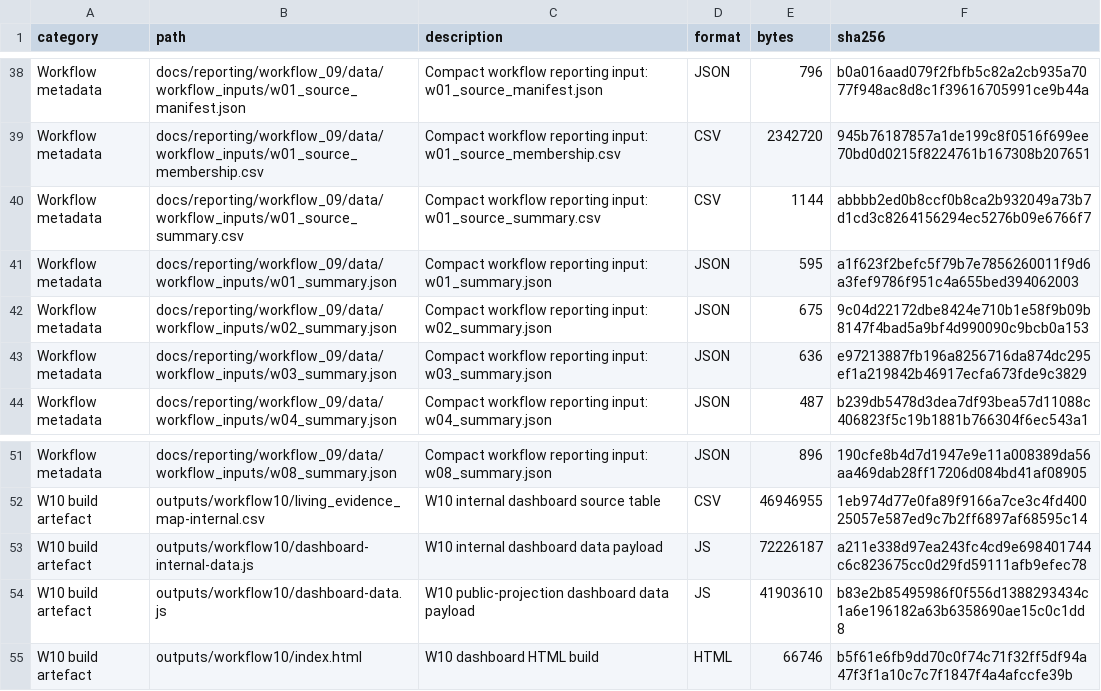
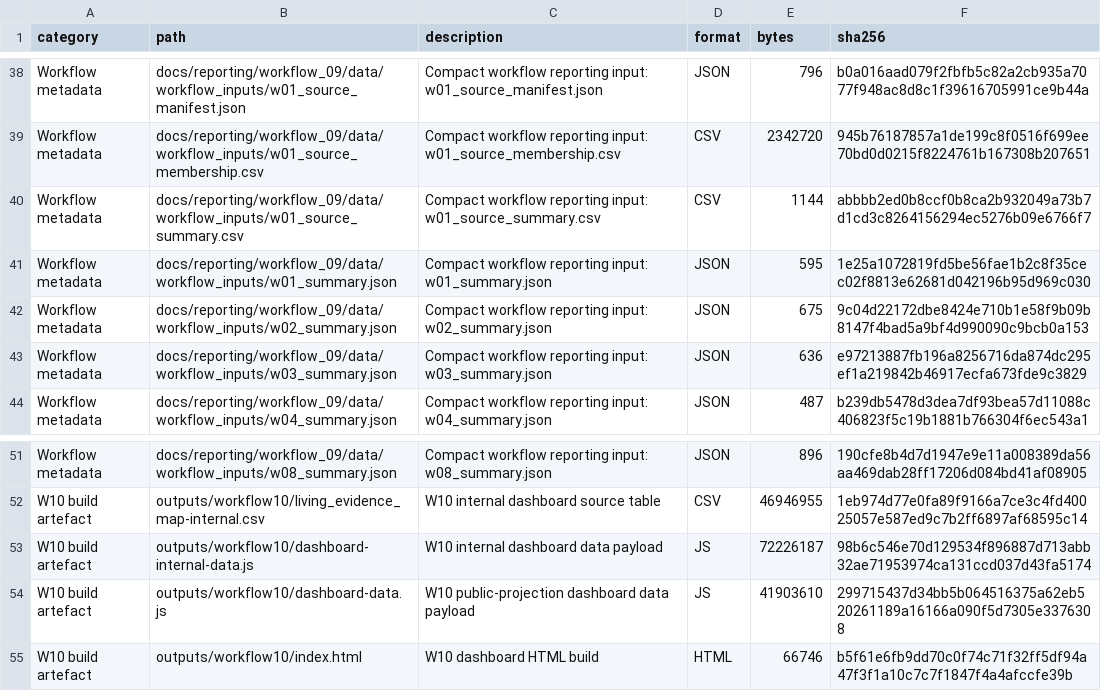
Before and after one commit to thesalmonandthetomato/LivingEvidenceMap, a CSV file: internal/output_registry/archive/2026-10-19/output-registry-files.csv, drawn as a sheet; only a part is shown, gaps mark what is left out; the diff covers the shown part only.

```diff
--- a/internal/output_registry/archive/2026-10-19/output-registry-files.csv
+++ b/internal/output_registry/archive/2026-10-19/output-registry-files.csv
@@ -40,3 +40,3 @@
 "Workflow metadata","docs/reporting/workflow_09/data/workflow_inputs/w01_source_summary.csv","Compact workflow reporting input: w01_source_summary.csv","CSV",1144,"abbbb2ed0b8ccf0b8ca2b932049a73b7d1cd3c8264156294ec5276b09e6766f7"
-"Workflow metadata","docs/reporting/workflow_09/data/workflow_inputs/w01_summary.json","Compact workflow reporting input: w01_summary.json","JSON",595,"a1f623f2befc5f79b7e7856260011f9d6a3fef9786f951c4a655bed394062003"
+"Workflow metadata","docs/reporting/workflow_09/data/workflow_inputs/w01_summary.json","Compact workflow reporting input: w01_summary.json","JSON",595,"1e25a1072819fd5be56fae1b2c8f35cec02f8813e62681d042196b95d969c030"
 "Workflow metadata","docs/reporting/workflow_09/data/workflow_inputs/w02_summary.json","Compact workflow reporting input: w02_summary.json","JSON",675,"9c04d22172dbe8424e710b1e58f9b09b8147f4bad5a9bf4d990090c9bcb0a153"
@@ -52,4 +52,4 @@
 "W10 build artefact","outputs/workflow10/living_evidence_map-internal.csv","W10 internal dashboard source table","CSV",46946955,"1eb974d77e0fa89f9166a7ce3c4fd40025057e587ed9c7b2ff6897af68595c14"
-"W10 build artefact","outputs/workflow10/dashboard-internal-data.js","W10 internal dashboard data payload","JS",72226187,"a211e338d97ea243fc4cd9e698401744c6c823675cc0d29fd59111afb9efec78"
-"W10 build artefact","outputs/workflow10/dashboard-data.js","W10 public-projection dashboard data payload","JS",41903610,"b83e2b85495986f0f556d1388293434c1a6e196182a63b6358690ae15c0c1dd8"
+"W10 build artefact","outputs/workflow10/dashboard-internal-data.js","W10 internal dashboard data payload","JS",72226187,"98b6c546e70d129534f896887d713abb32ae71953974ca131ccd037d43fa5174"
+"W10 build artefact","outputs/workflow10/dashboard-data.js","W10 public-projection dashboard data payload","JS",41903610,"299715437d34bb5b064516375a62eb520261189a16166a090f5d7305e3376308"
 "W10 build artefact","outputs/workflow10/index.html","W10 dashboard HTML build","HTML",66746,"b5f61e6fb9dd70c0f74c71f32ff5df94a47f3f1a10c7c7f1847f4a4afccfe39b"
```
Also changed, not shown: 28 edited cells elsewhere in this file, 2 other files.
